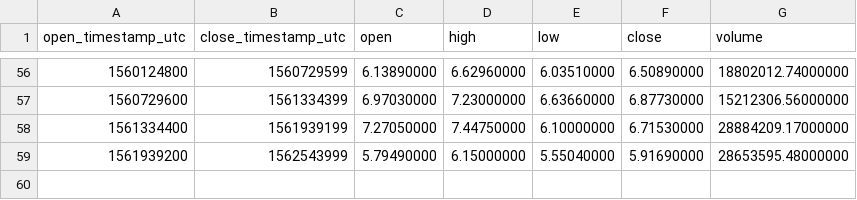
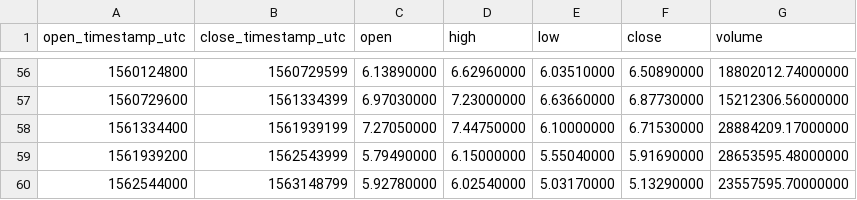
Before and after one commit to cryptobigbro/binance-EOSUSDT, a CSV file: binance-EOSUSDT-1w.csv, drawn as a sheet; only a part is shown, gaps mark what is left out; the diff names each change by its address in the sheet, - before the commit and + after, or states it on an @@ line.

```diff
--- a/binance-EOSUSDT-1w.csv
+++ b/binance-EOSUSDT-1w.csv
+row 60: 1562544000 | 1563148799 | 5.92780000 | 6.02540000 | 5.03170000 | 5.13290000 | 23557595.70000000
```
Also changed, not shown: binance-EOSUSDT-1d.csv, binance-EOSUSDT-1h.csv.
